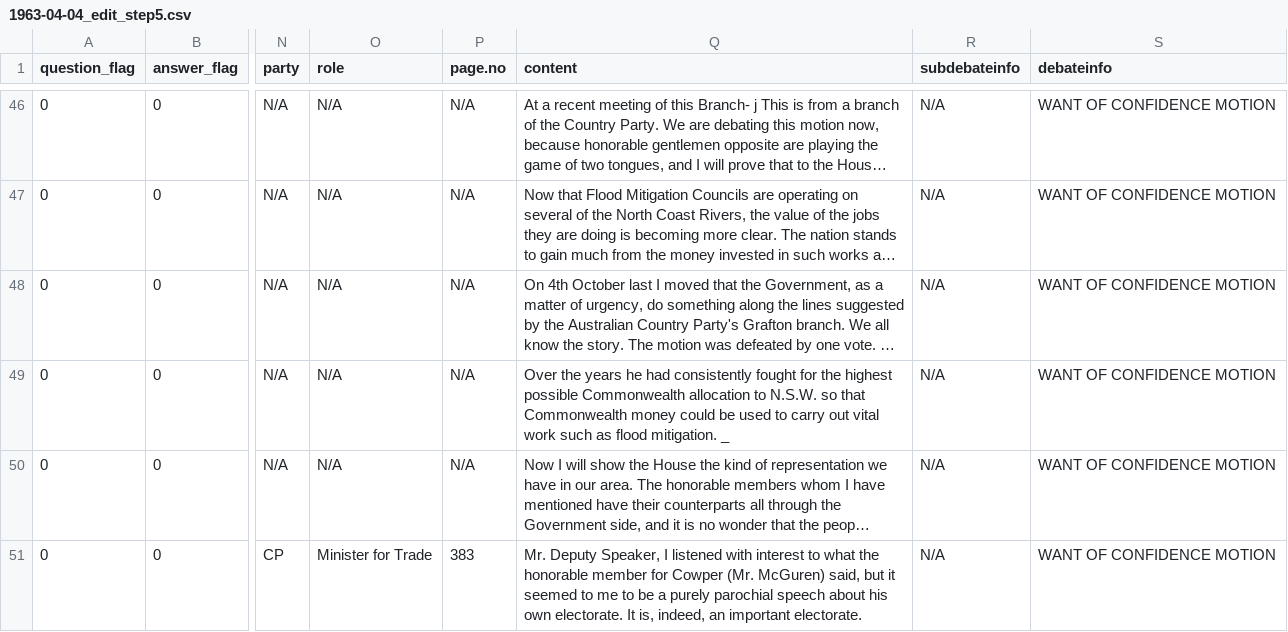
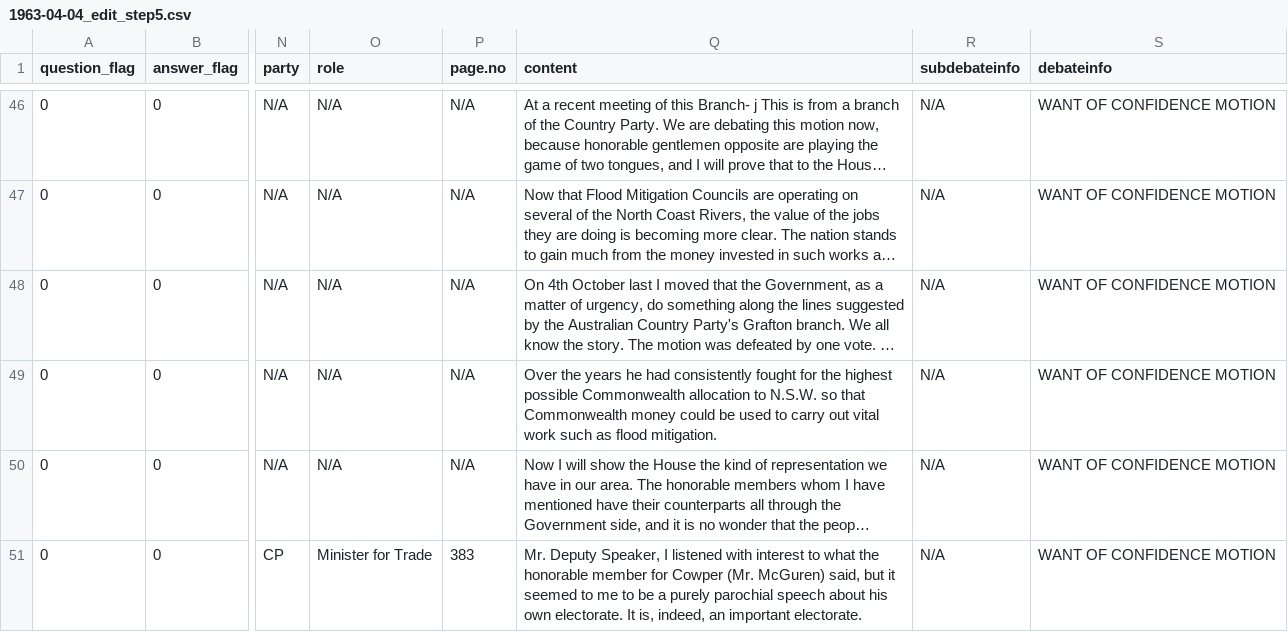
Before and after one commit to Australian-Parliamentary-Speech/House_Scraper, a CSV file: HouseCSV/upload/1963-04-04_edit_step5.csv, drawn as a sheet; only a part is shown, gaps mark what is left out; long unchanged cells end in …; the diff names each change by its address in the sheet, - before the commit and + after, or states it on an @@ line.

```diff
--- a/HouseCSV/upload/1963-04-04_edit_step5.csv
+++ b/HouseCSV/upload/1963-04-04_edit_step5.csv
-Q49 (content): …flood mitigation. _
+Q49 (content): …flood mitigation.
```
Also changed, not shown: HouseCSV/upload/1907-07-09_edit_step5.csv, HouseCSV/upload/1928-03-02_edit_step5.csv.
